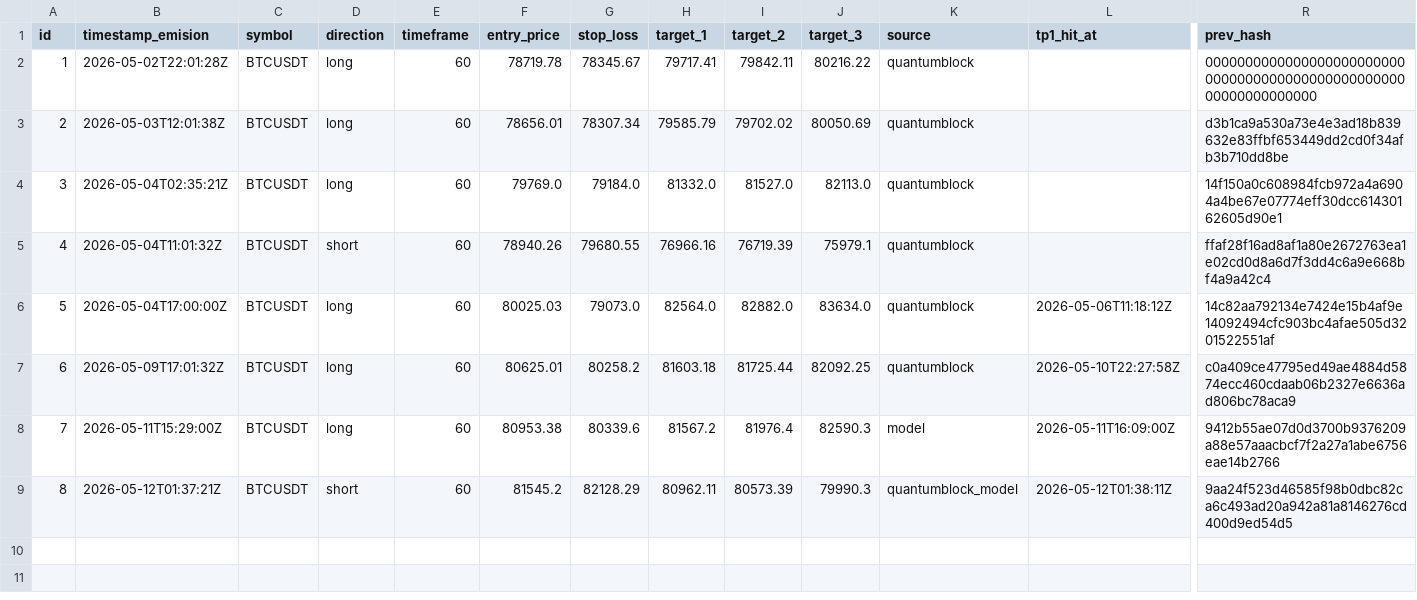
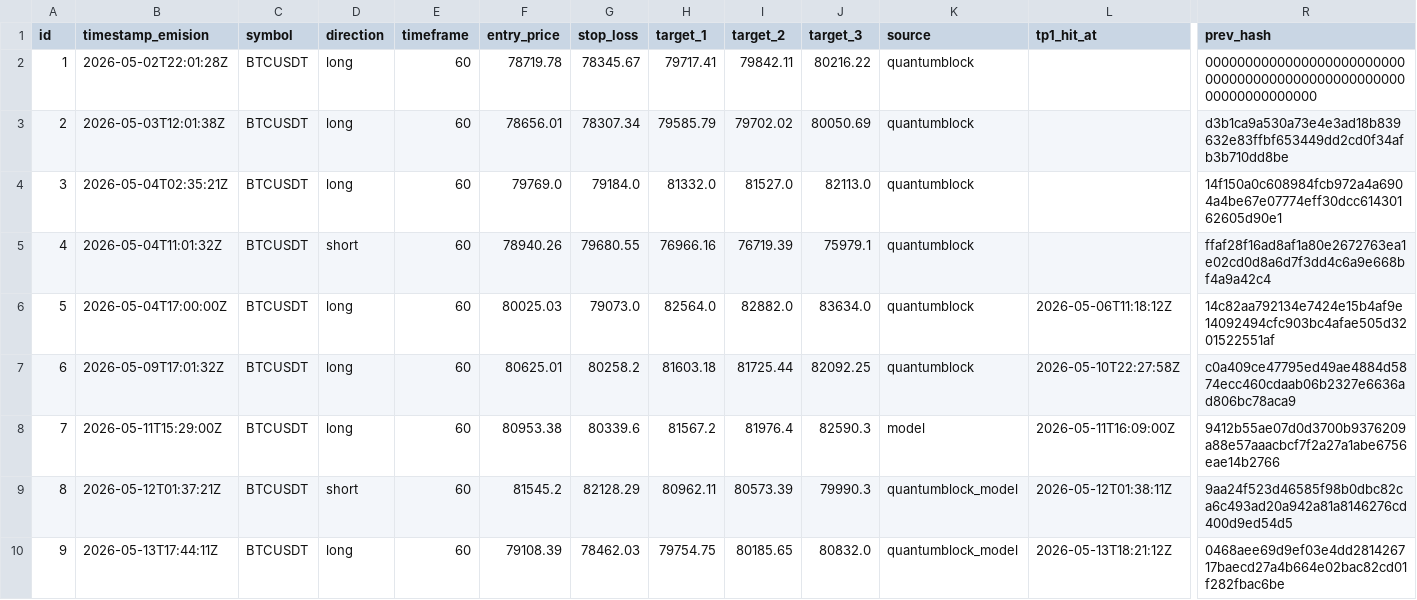
Before and after one commit to z3n3k4/quantumblock-track, a CSV file: signals.csv, drawn as a sheet; only a part is shown, gaps mark what is left out; rows hold the shown columns only; the diff names each change by its address in the sheet, - before the commit and + after, or states it on an @@ line.

```diff
--- a/signals.csv
+++ b/signals.csv
+row 10: 9 | 2026-05-13T17:44:11Z | BTCUSDT | long | 60 | 79108.39 | 78462.03 | 79754.75 | 80185.65 | 80832.0 | quantumblock_model | 2026-05-13T18:21:12Z | 0468aee69d9ef03e4dd281426717baecd27a4b664e02bac82cd01f282fbac6be
```
Also changed, not shown: 1 other file.
